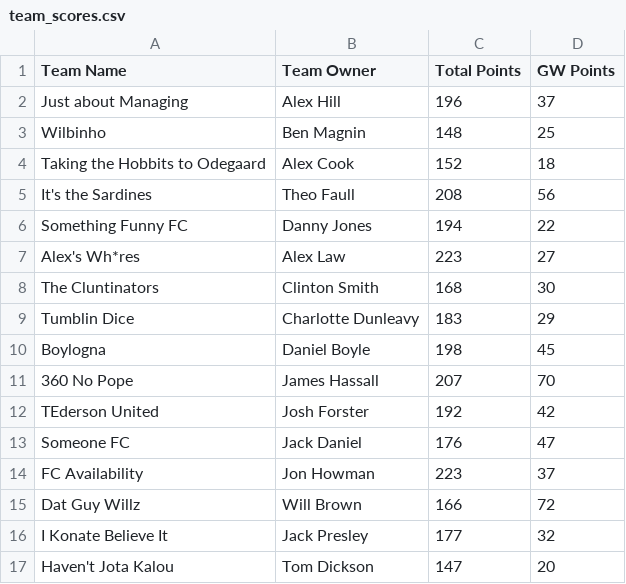
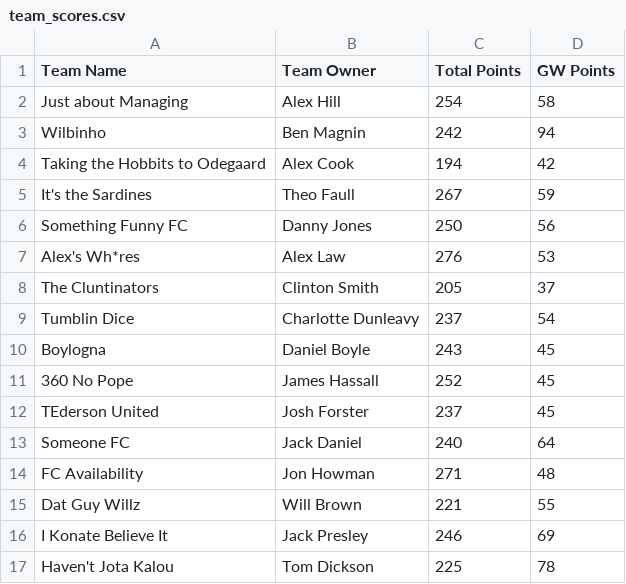
Before and after one commit to bm13563/torps-fpl, a CSV file: data/club/team_scores.csv, drawn as a sheet; only a part is shown; the diff covers the shown part only.

```diff
--- a/data/club/team_scores.csv
+++ b/data/club/team_scores.csv
@@ -1,17 +1,17 @@
 Team Name,Team Owner,Total Points,GW Points
-Just about Managing,Alex Hill,196,37
-Wilbinho,Ben Magnin,148,25
-Taking the Hobbits to Odegaard,Alex Cook,152,18
-It's the Sardines,Theo Faull,208,56
-Something Funny FC,Danny Jones,194,22
-Alex's Wh*res,Alex Law,223,27
-The Cluntinators,Clinton Smith,168,30
-Tumblin Dice,Charlotte Dunleavy,183,29
-Boylogna,Daniel Boyle,198,45
-360 No Pope,James Hassall,207,70
-TEderson United,Josh Forster,192,42
-Someone FC,Jack Daniel,176,47
-FC Availability,Jon Howman,223,37
-Dat Guy Willz,Will Brown,166,72
-I Konate Believe It,Jack Presley,177,32
-Haven't Jota Kalou,Tom Dickson,147,20
+Just about Managing,Alex Hill,254,58
+Wilbinho,Ben Magnin,242,94
+Taking the Hobbits to Odegaard,Alex Cook,194,42
+It's the Sardines,Theo Faull,267,59
+Something Funny FC,Danny Jones,250,56
+Alex's Wh*res,Alex Law,276,53
+The Cluntinators,Clinton Smith,205,37
+Tumblin Dice,Charlotte Dunleavy,237,54
+Boylogna,Daniel Boyle,243,45
+360 No Pope,James Hassall,252,45
+TEderson United,Josh Forster,237,45
+Someone FC,Jack Daniel,240,64
+FC Availability,Jon Howman,271,48
+Dat Guy Willz,Will Brown,221,55
+I Konate Believe It,Jack Presley,246,69
+Haven't Jota Kalou,Tom Dickson,225,78
```
Also changed, not shown: 1 added row, 1 removed row and 57 edited cells elsewhere in this file, data/club/player_scores.csv, data/club/teams.csv, 8 other files.
